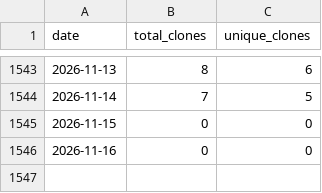
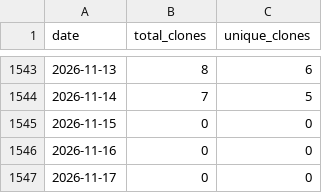
Before and after one commit to wumphlett/COMP-3220, a CSV file: .traffic/clones.csv, drawn as a sheet; only a part is shown, gaps mark what is left out; the diff names each change by its address in the sheet, - before the commit and + after, or states it on an @@ line.

Commit message:
Updating repository traffic

```diff
--- a/.traffic/clones.csv
+++ b/.traffic/clones.csv
+row 1547: 2026-11-17 | 0 | 0
```
Also changed, not shown: .traffic/views.csv, 3 other files.
